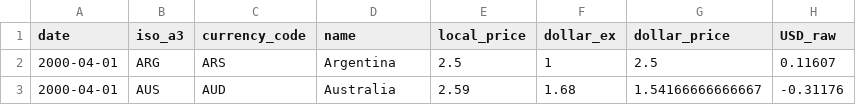
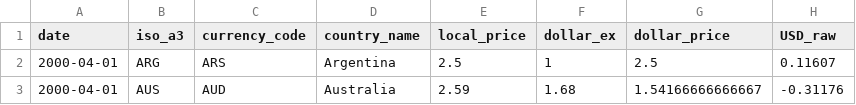
Before and after one commit to CIS3330-UTEP/code-4---reading-the-big-mac-index-sportilloo, a CSV file: big-mac-full-index.csv, drawn as a sheet; only a part is shown; the diff names each change by its address in the sheet, - before the commit and + after, or states it on an @@ line.

```diff
--- a/big-mac-full-index.csv
+++ b/big-mac-full-index.csv
-D1: name
+D1: country_name
```
Also changed, not shown: 1 other file.
